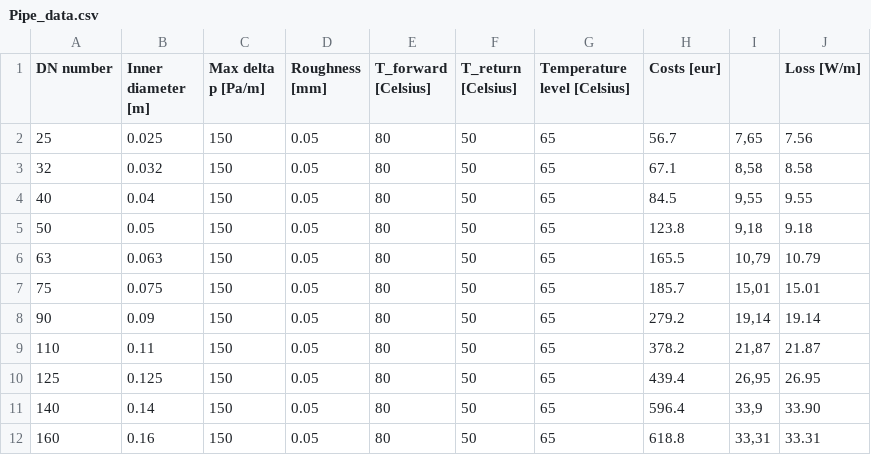
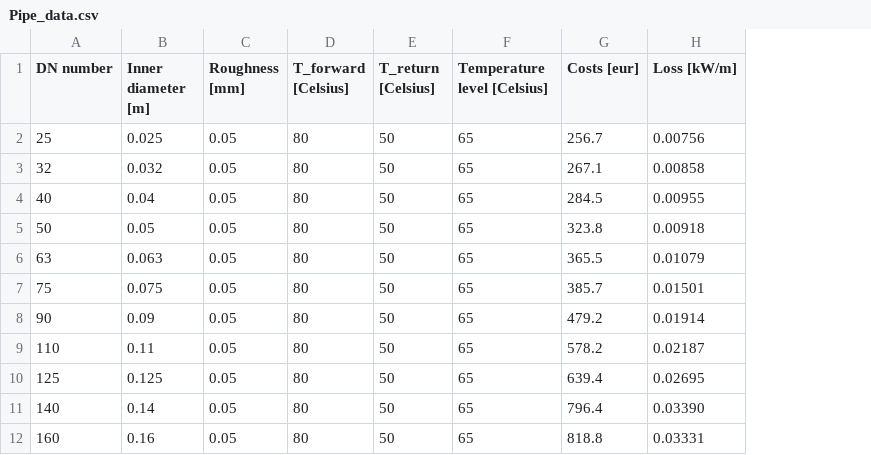
Before and after one commit to oemof/DHNx, a CSV file: examples/investment_optimisation/precalculation/Pipe_data.csv, drawn as a sheet; removed rows and columns are numbered as before the commit, all else as after; the diff names each change by its address in the sheet, - before the commit and + after, or states it on an @@ line.

Commit message:
Update example

```diff
--- a/examples/investment_optimisation/precalculation/Pipe_data.csv
+++ b/examples/investment_optimisation/precalculation/Pipe_data.csv
-column C (Max delta p [Pa/m]), rows 2-12: all 150
-column I, rows 2-12: 7,65 | 8,58 | 9,55 | 9,18 | 10,79 | 15,01 | 19,14 | 21,87 | 26,95 | 33,9 | 33,31
-column J (Loss [W/m]), rows 2-12: 7.56 | 8.58 | 9.55 | 9.18 | 10.79 | 15.01 | 19.14 | 21.87 | 26.95 | 33.90 | 33.31
+column H (Loss [kW/m]), rows 2-12: 0.00756 | 0.00858 | 0.00955 | 0.00918 | 0.01079 | 0.01501 | 0.01914 | 0.02187 | 0.02695 | 0.03390 | 0.03331
-G2 (Costs [eur]): 56.7
+G2 (Costs [eur]): 256.7
-G3 (Costs [eur]): 67.1
+G3 (Costs [eur]): 267.1
-G4 (Costs [eur]): 84.5
+G4 (Costs [eur]): 284.5
-G5 (Costs [eur]): 123.8
+G5 (Costs [eur]): 323.8
-G6 (Costs [eur]): 165.5
+G6 (Costs [eur]): 365.5
-G7 (Costs [eur]): 185.7
+G7 (Costs [eur]): 385.7
-G8 (Costs [eur]): 279.2
+G8 (Costs [eur]): 479.2
-G9 (Costs [eur]): 378.2
+G9 (Costs [eur]): 578.2
-G10 (Costs [eur]): 439.4
+G10 (Costs [eur]): 639.4
-G11 (Costs [eur]): 596.4
+G11 (Costs [eur]): 796.4
-G12 (Costs [eur]): 618.8
+G12 (Costs [eur]): 818.8
```
Also changed, not shown: 1 other file.
